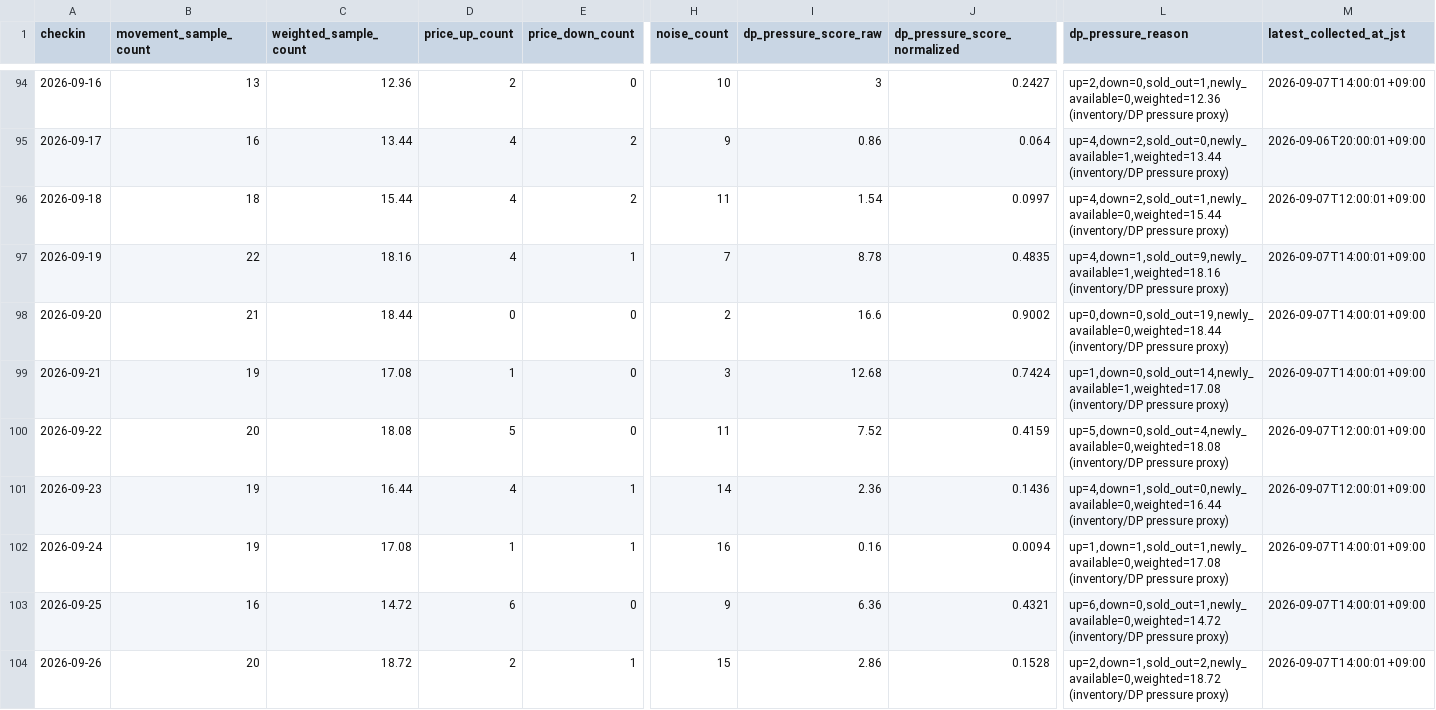
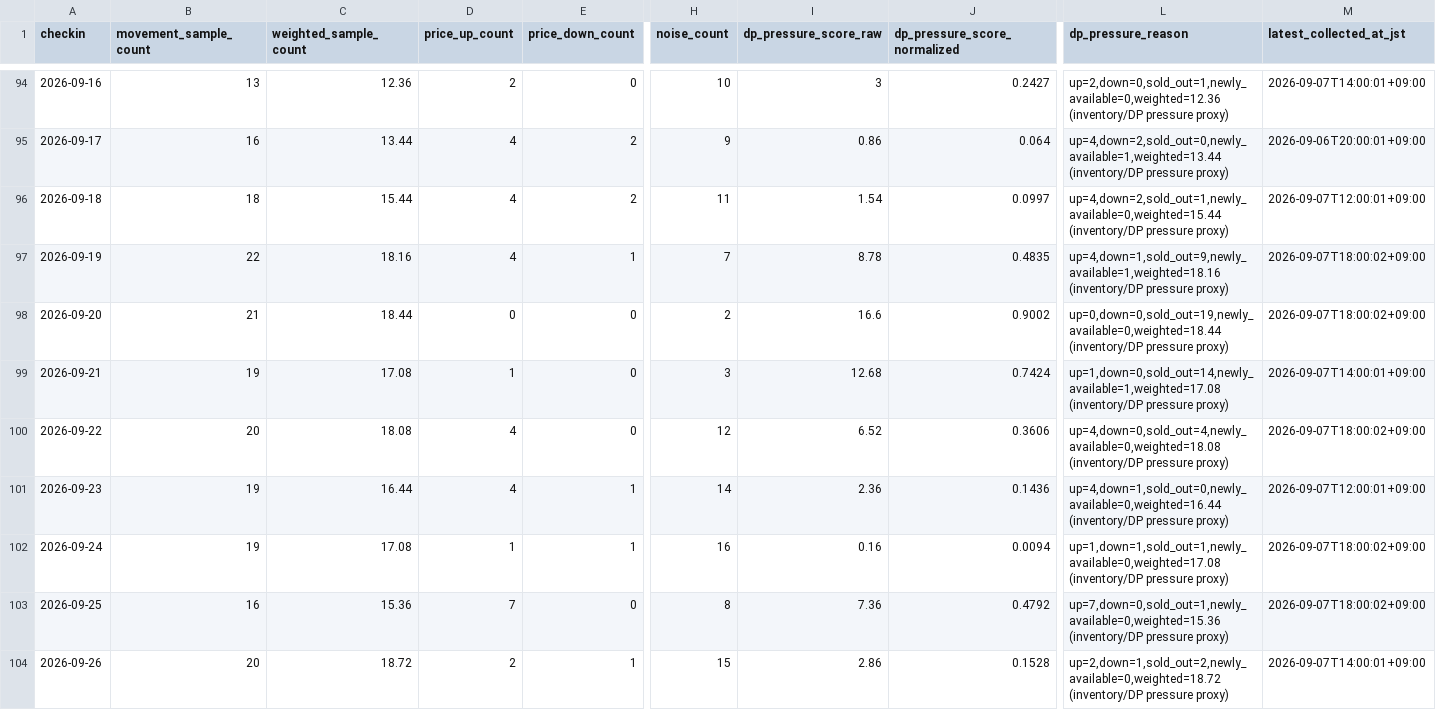
Before and after one commit to ginisato-hash/zao-market-intelligence, a CSV file: apps/zmi-bi-web/data/market_dp_pressure_by_checkin.csv, drawn as a sheet; only a part is shown, gaps mark what is left out; the diff covers the shown part only; the diff names each change by its address in the sheet, - before the commit and + after, or states it on an @@ line.

```diff
--- a/apps/zmi-bi-web/data/market_dp_pressure_by_checkin.csv
+++ b/apps/zmi-bi-web/data/market_dp_pressure_by_checkin.csv
-M97:M98 (latest_collected_at_jst): 2026-09-07T14:00:01+09:00
+M97:M98 (latest_collected_at_jst): 2026-09-07T18:00:02+09:00
-D100 (price_up_count): 5
+D100 (price_up_count): 4
-H100 (noise_count): 11
+H100 (noise_count): 12
-I100 (dp_pressure_score_raw): 7.52
+I100 (dp_pressure_score_raw): 6.52
-J100 (dp_pressure_score_normalized): 0.4159
+J100 (dp_pressure_score_normalized): 0.3606
-L100 (dp_pressure_reason): up=5,down=0,sold_out=4,newly_available=0,weighted=18.08 (inventory/DP pressure…
+L100 (dp_pressure_reason): up=4,down=0,sold_out=4,newly_available=0,weighted=18.08 (inventory/DP pressure…
-M100 (latest_collected_at_jst): 2026-09-07T12:00:01+09:00
+M100 (latest_collected_at_jst): 2026-09-07T18:00:02+09:00
-M102:M103 (latest_collected_at_jst): 2026-09-07T14:00:01+09:00
+M102:M103 (latest_collected_at_jst): 2026-09-07T18:00:02+09:00
-C103 (weighted_sample_count): 14.72
+C103 (weighted_sample_count): 15.36
-D103 (price_up_count): 6
+D103 (price_up_count): 7
-H103 (noise_count): 9
+H103 (noise_count): 8
-I103 (dp_pressure_score_raw): 6.36
+I103 (dp_pressure_score_raw): 7.36
-J103 (dp_pressure_score_normalized): 0.4321
+J103 (dp_pressure_score_normalized): 0.4792
-L103 (dp_pressure_reason): up=6,down=0,sold_out=1,newly_available=0,weighted=14.72 (inventory/DP pressure…
+L103 (dp_pressure_reason): up=7,down=0,sold_out=1,newly_available=0,weighted=15.36 (inventory/DP pressure…
```
Also changed, not shown: 40 edited cells elsewhere in this file, apps/zmi-bi-web/data/market_price_movement_signals.csv, apps/zmi-bi-web/data/own_property_coverage.csv, 11 other files.
